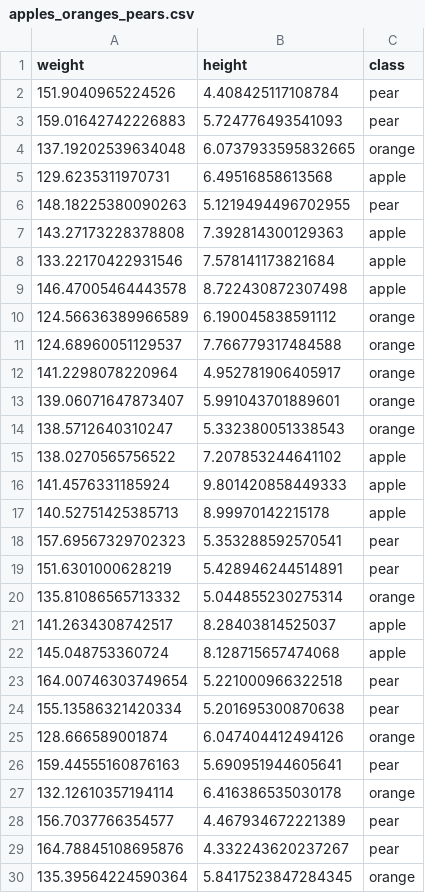
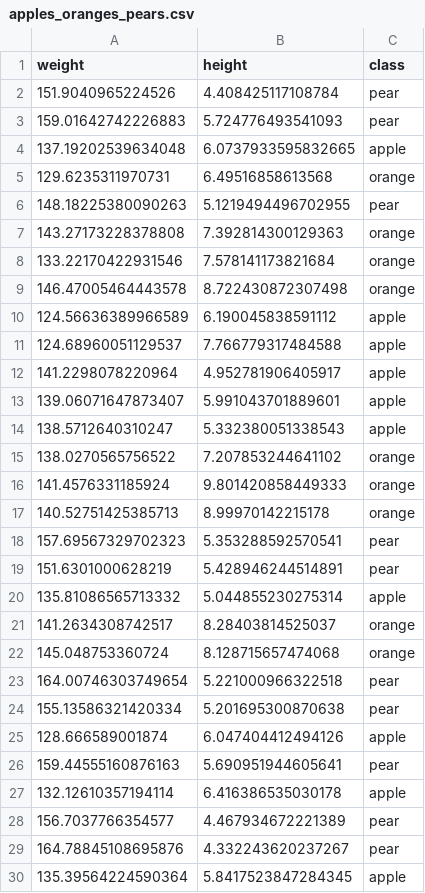
Before and after one commit to Napam/JallaResearch, a CSV file: nnarticle/datasets/apples_oranges_pears.csv, drawn as a sheet; only a part is shown; the diff covers the shown part only.

```diff
--- a/nnarticle/datasets/apples_oranges_pears.csv
+++ b/nnarticle/datasets/apples_oranges_pears.csv
@@ -3,28 +3,28 @@ weight,height,class
 159.01642742226883,5.724776493541093,pear
-137.19202539634048,6.0737933595832665,orange
-129.6235311970731,6.49516858613568,apple
+137.19202539634048,6.0737933595832665,apple
+129.6235311970731,6.49516858613568,orange
 148.18225380090263,5.1219494496702955,pear
-143.27173228378808,7.392814300129363,apple
-133.22170422931546,7.578141173821684,apple
-146.47005464443578,8.722430872307498,apple
-124.56636389966589,6.190045838591112,orange
-124.68960051129537,7.766779317484588,orange
-141.2298078220964,4.952781906405917,orange
-139.06071647873407,5.991043701889601,orange
-138.5712640310247,5.332380051338543,orange
-138.0270565756522,7.207853244641102,apple
-141.4576331185924,9.801420858449333,apple
-140.52751425385713,8.99970142215178,apple
+143.27173228378808,7.392814300129363,orange
+133.22170422931546,7.578141173821684,orange
+146.47005464443578,8.722430872307498,orange
+124.56636389966589,6.190045838591112,apple
+124.68960051129537,7.766779317484588,apple
+141.2298078220964,4.952781906405917,apple
+139.06071647873407,5.991043701889601,apple
+138.5712640310247,5.332380051338543,apple
+138.0270565756522,7.207853244641102,orange
+141.4576331185924,9.801420858449333,orange
+140.52751425385713,8.99970142215178,orange
 157.69567329702323,5.353288592570541,pear
 151.6301000628219,5.428946244514891,pear
-135.81086565713332,5.044855230275314,orange
-141.2634308742517,8.28403814525037,apple
-145.048753360724,8.128715657474068,apple
+135.81086565713332,5.044855230275314,apple
+141.2634308742517,8.28403814525037,orange
+145.048753360724,8.128715657474068,orange
 164.00746303749654,5.221000966322518,pear
 155.13586321420334,5.201695300870638,pear
-128.666589001874,6.047404412494126,orange
+128.666589001874,6.047404412494126,apple
 159.44555160876163,5.690951944605641,pear
-132.12610357194114,6.416386535030178,orange
+132.12610357194114,6.416386535030178,apple
 156.7037766354577,4.467934672221389,pear
 164.78845108695876,4.332243620237267,pear
-135.39564224590364,5.8417523847284345,orange
+135.39564224590364,5.8417523847284345,apple
```
Also changed, not shown: 41 edited cells elsewhere in this file, nnarticle/datasets/apples_and_oranges.csv, 5 other files.
